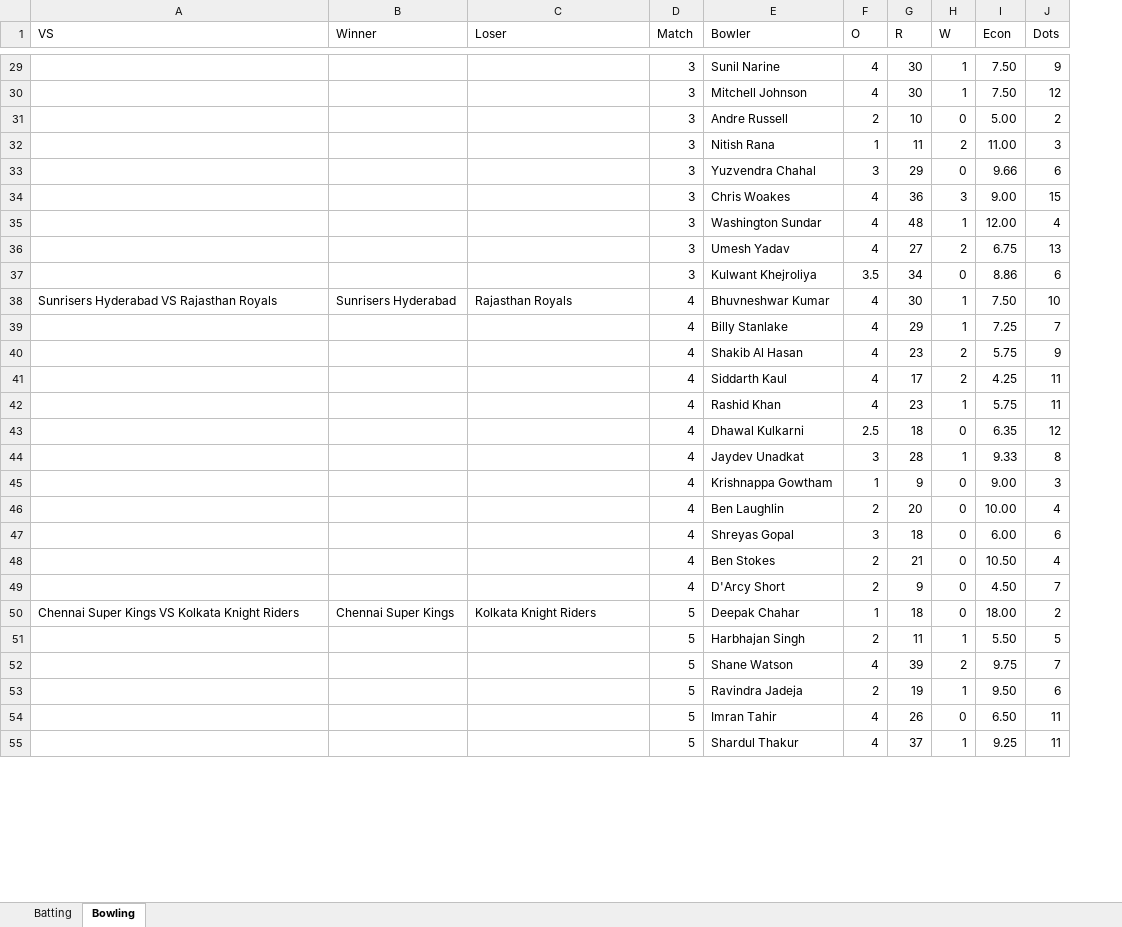
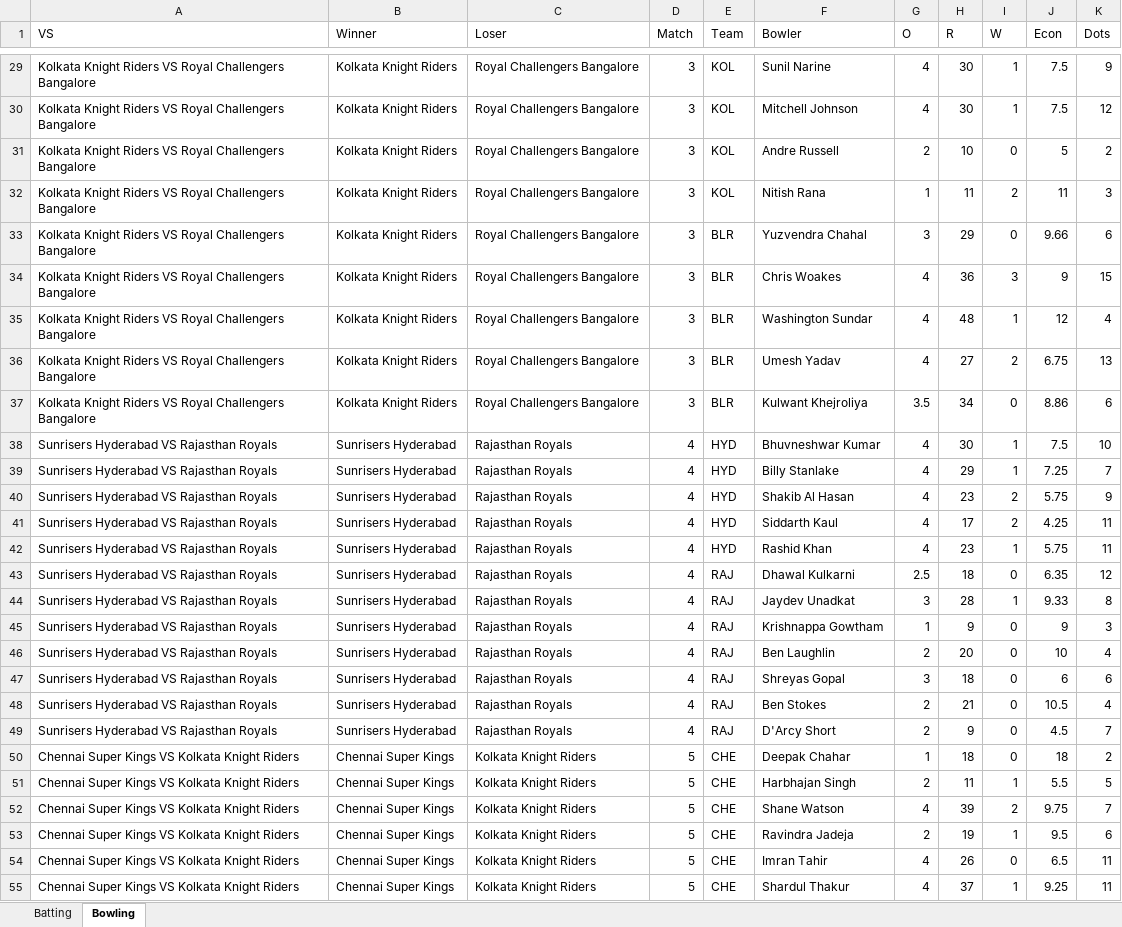
Before and after one commit to rajasekharyerva/D11, an Excel workbook: D11Artifact/MatchesStats.xlsx, sheet Bowling, drawn as a sheet; only a part is shown, gaps mark what is left out; values as stored, in another font and other column widths than the file's, no cell formats; addresses are those after the commit; the diff covers the shown part only; the diff names each change by its address in the sheet, - before the commit and + after, or states it on an @@ line.

```diff
--- a/D11Artifact/MatchesStats.xlsx (sheet Bowling)
+++ b/D11Artifact/MatchesStats.xlsx (sheet Bowling)
+column E (Team), rows 29-55: KOL | KOL | KOL | KOL | BLR | BLR | BLR | BLR | BLR | HYD | HYD | HYD | HYD | HYD | RAJ | RAJ | RAJ | RAJ | RAJ | RAJ | RAJ | CHE | CHE | CHE | CHE | CHE | CHE
-A29:A37 (VS): (empty)
+A29:A37 (VS): Kolkata Knight Riders VS Royal Challengers Bangalore
-B29:B37 (Winner): (empty)
+B29:B37 (Winner): Kolkata Knight Riders
-C29:C37 (Loser): (empty)
+C29:C37 (Loser): Royal Challengers Bangalore
-J29:J30 (Econ): 7.50
+J29:J30 (Econ): 7.5
-J31 (Econ): 5.00
+J31 (Econ): 5
-J32 (Econ): 11.00
+J32 (Econ): 11
-J34 (Econ): 9.00
+J34 (Econ): 9
-J35 (Econ): 12.00
+J35 (Econ): 12
-J38 (Econ): 7.50
+J38 (Econ): 7.5
-A39:A49 (VS): (empty)
+A39:A49 (VS): Sunrisers Hyderabad VS Rajasthan Royals
-B39:B49 (Winner): (empty)
+B39:B49 (Winner): Sunrisers Hyderabad
-C39:C49 (Loser): (empty)
+C39:C49 (Loser): Rajasthan Royals
-J45 (Econ): 9.00
+J45 (Econ): 9
-J46 (Econ): 10.00
+J46 (Econ): 10
-J47 (Econ): 6.00
+J47 (Econ): 6
-J48 (Econ): 10.50
+J48 (Econ): 10.5
-J49 (Econ): 4.50
+J49 (Econ): 4.5
-J50 (Econ): 18.00
+J50 (Econ): 18
-A51:A55 (VS): (empty)
+A51:A55 (VS): Chennai Super Kings VS Kolkata Knight Riders
-B51:B55 (Winner): (empty)
+B51:B55 (Winner): Chennai Super Kings
-C51:C55 (Loser): (empty)
+C51:C55 (Loser): Kolkata Knight Riders
-J51 (Econ): 5.50
+J51 (Econ): 5.5
-J53 (Econ): 9.50
+J53 (Econ): 9.5
-J54 (Econ): 6.50
+J54 (Econ): 6.5
```
Also changed, not shown: 806 edited cells elsewhere in this sheet, sheet Batting, cell formats, 1 other file.
